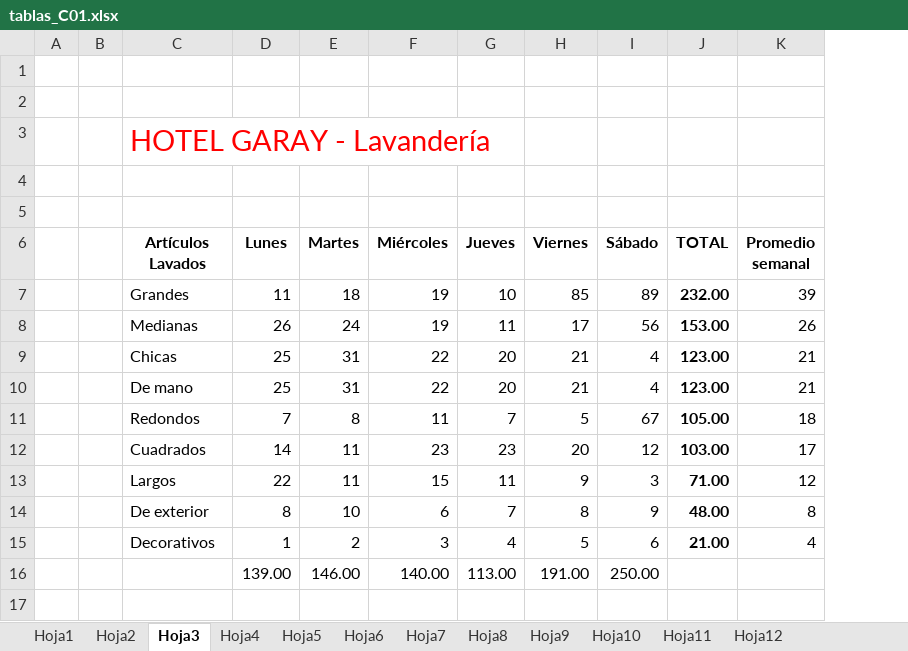
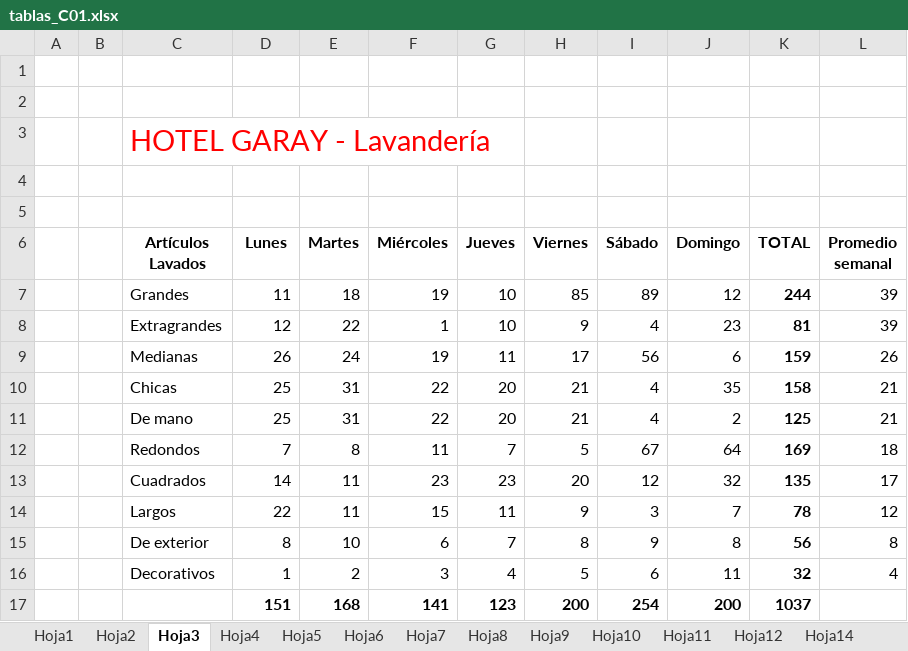
Before and after one commit to scidatmath2020/Excel-con-PowerBI, an Excel workbook: tablas/tablas_C01.xlsx, sheet Hoja3, drawn as a sheet; values as stored, in another font and other column widths than the file's, no borders; removed rows and columns are numbered as before the commit, all else as after; the diff names each change by its address in the sheet, - before the commit and + after, or states it on an @@ line.

```diff
--- a/tablas/tablas_C01.xlsx (sheet Hoja3)
+++ b/tablas/tablas_C01.xlsx (sheet Hoja3)
+sheet tab: Hoja14
+column J (Domingo), row 7: 12; rows 9-16: 6 | 35 | 2 | 64 | 32 | 7 | 8 | 11
-K7 (TOTAL): 232.00
+K7 (TOTAL): 244
+row 8:  |  | Extragrandes | 12 | 22 | 1 | 10 | 9 | 4 | 23 | 81 | 39
-K9 (TOTAL): 153.00
+K9 (TOTAL): 159
-K10 (TOTAL): 123.00
+K10 (TOTAL): 158
-K11 (TOTAL): 123.00
+K11 (TOTAL): 125
-K12 (TOTAL): 105.00
+K12 (TOTAL): 169
-K13 (TOTAL): 103.00
+K13 (TOTAL): 135
-K14 (TOTAL): 71.00
+K14 (TOTAL): 78
-K15 (TOTAL): 48.00
+K15 (TOTAL): 56
-K16 (TOTAL): 21.00
+K16 (TOTAL): 32
-row 16:  |  |  | 139.00 | 146.00 | 140.00 | 113.00 | 191.00 | 250.00
+row 17:  |  |  | 151 | 168 | 141 | 123 | 200 | 254 | 200 | 1037
```
Also changed, not shown: sheet Hoja1, sheet Hoja8, sheet Hoja7, sheet Hoja10, other sheet tabs, formulas that keep their value, hidden cells.
